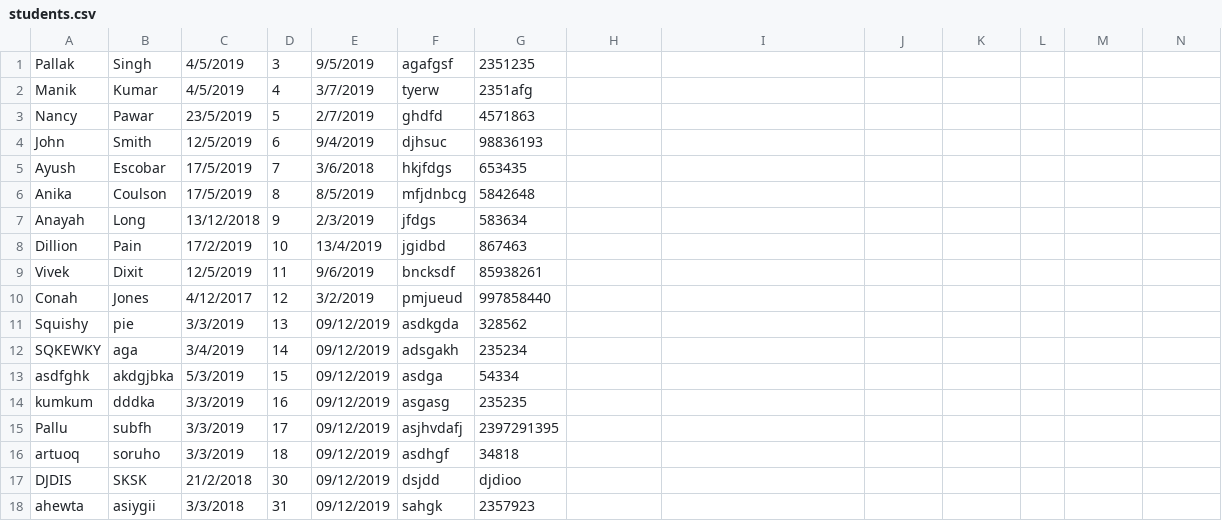
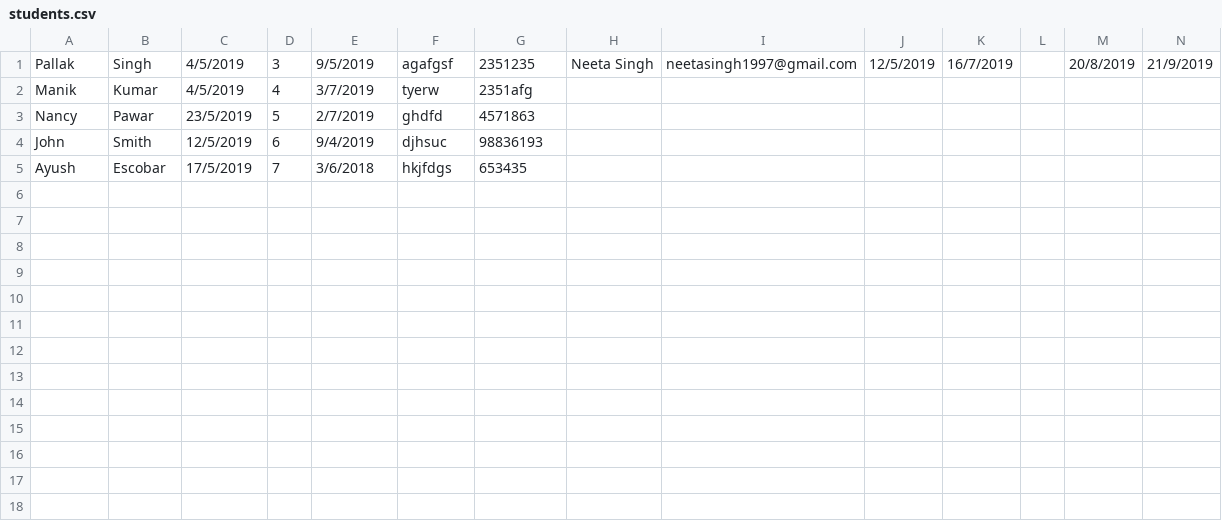
Before and after one commit to mnk400/daycare-project, a CSV file: Project1/students.csv, drawn as a sheet; the diff names each change by its address in the sheet, - before the commit and + after, or states it on an @@ line.

```diff
--- a/Project1/students.csv
+++ b/Project1/students.csv
-H1: (empty)
+H1: Neeta Singh
-I1: (empty)
+I1: neetasingh1997@gmail.com
-J1: (empty)
+J1: 12/5/2019
-K1: (empty)
+K1: 16/7/2019
-M1: (empty)
+M1: 20/8/2019
-N1: (empty)
+N1: 21/9/2019
-row 6: Anika | Coulson | 17/5/2019 | 8 | 8/5/2019 | mfjdnbcg | 5842648
-row 7: Anayah | Long | 13/12/2018 | 9 | 2/3/2019 | jfdgs | 583634
-row 8: Dillion | Pain | 17/2/2019 | 10 | 13/4/2019 | jgidbd | 867463
-row 9: Vivek | Dixit | 12/5/2019 | 11 | 9/6/2019 | bncksdf | 85938261
-row 10: Conah | Jones | 4/12/2017 | 12 | 3/2/2019 | pmjueud | 997858440
-row 11: Squishy | pie | 3/3/2019 | 13 | 09/12/2019 | asdkgda | 328562
-row 12: SQKEWKY | aga | 3/4/2019 | 14 | 09/12/2019 | adsgakh | 235234
-row 13: asdfghk | akdgjbka | 5/3/2019 | 15 | 09/12/2019 | asdga | 54334
-row 14: kumkum | dddka | 3/3/2019 | 16 | 09/12/2019 | asgasg | 235235
-row 15: Pallu | subfh | 3/3/2019 | 17 | 09/12/2019 | asjhvdafj | 2397291395
-row 16: artuoq | soruho | 3/3/2019 | 18 | 09/12/2019 | asdhgf | 34818
-row 17: DJDIS | SKSK | 21/2/2018 | 30 | 09/12/2019 | dsjdd | djdioo
-row 18: ahewta | asiygii | 3/3/2018 | 31 | 09/12/2019 | sahgk | 2357923
```
Also changed, not shown: 2 other files.
